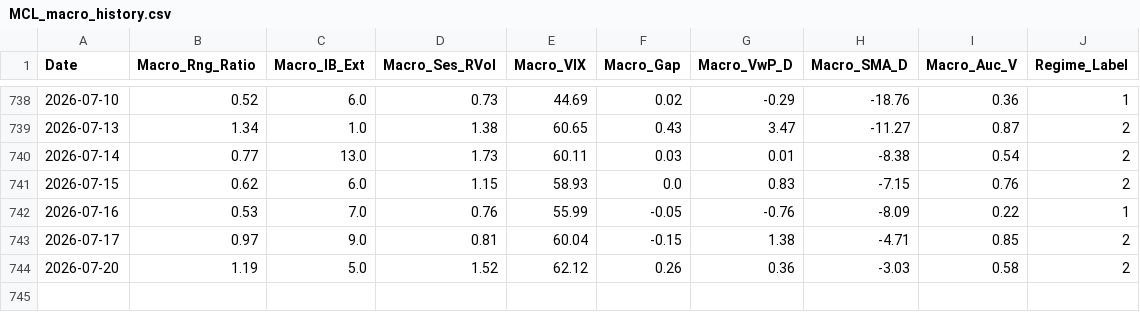
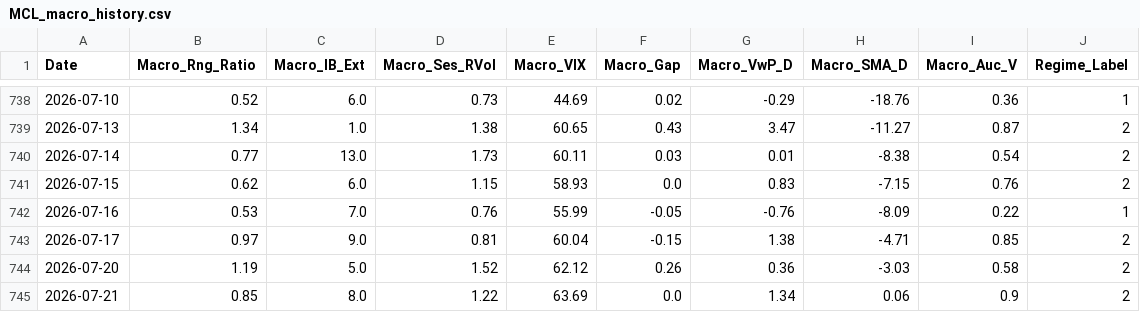
Before and after one commit to LuisPazDev/tradinglab, a CSV file: MCL_macro_history.csv, drawn as a sheet; only a part is shown, gaps mark what is left out; the diff names each change by its address in the sheet, - before the commit and + after, or states it on an @@ line.

```diff
--- a/MCL_macro_history.csv
+++ b/MCL_macro_history.csv
+row 745: 2026-07-21 | 0.85 | 8.0 | 1.22 | 63.69 | 0.0 | 1.34 | 0.06 | 0.9 | 2
```
